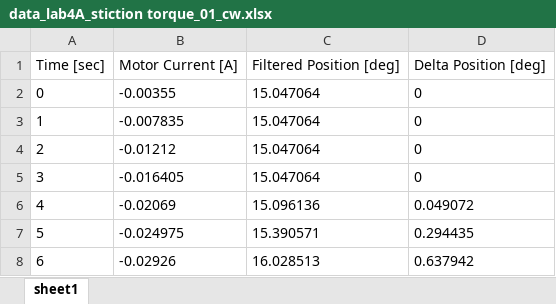
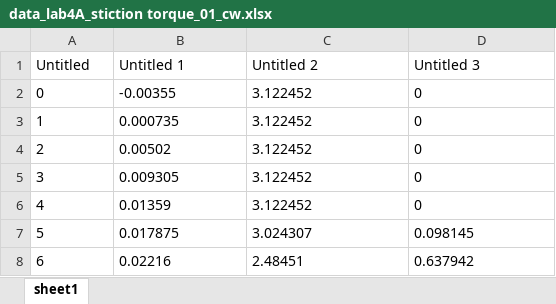
Before and after one commit to WilliamLinxw/Physical-Human-Robot-Interaction-Lab, an Excel workbook: Lin_Rohner_lab4/Data_lab4A_stiction torque/data_lab4A_stiction torque_01_cw.xlsx, sheet sheet1, drawn as a sheet; values as stored, in another font and other column widths than the file's, no borders; removed rows and columns are numbered as before the commit, all else as after; the diff names each change by its address in the sheet, - before the commit and + after, or states it on an @@ line.

```diff
--- a/Lin_Rohner_lab4/Data_lab4A_stiction torque/data_lab4A_stiction torque_01_cw.xlsx (sheet sheet1)
+++ b/Lin_Rohner_lab4/Data_lab4A_stiction torque/data_lab4A_stiction torque_01_cw.xlsx (sheet sheet1)
-row 1: Time [sec] | Motor Current [A] | Filtered Position [deg] | Delta Position [deg]
+row 1: Untitled | Untitled 1 | Untitled 2 | Untitled 3
-C2:C5: 15.047064
+C2:C5: 3.122452
-B3: -0.007835
+B3: 0.000735
-B4: -0.01212
+B4: 0.00502
-B5: -0.016405
+B5: 0.009305
-B6: -0.02069
+B6: 0.01359
-C6: 15.096136
+C6: 3.122452
-D6: 0.049072
+D6: 0
-B7: -0.024975
+B7: 0.017875
-C7: 15.390571
+C7: 3.024307
-D7: 0.294435
+D7: 0.098145
-B8: -0.02926
+B8: 0.02216
-C8: 16.028513
+C8: 2.48451
```
Also changed, not shown: Lin_Rohner_lab4/Data_lab4A_stiction torque/data_lab4A_stiction torque_02_ccw.xlsx, Lin_Rohner_lab4/Data_lab4A_stiction torque/data_lab4A_stiction torque_02_cw.xlsx, 14 other files.
